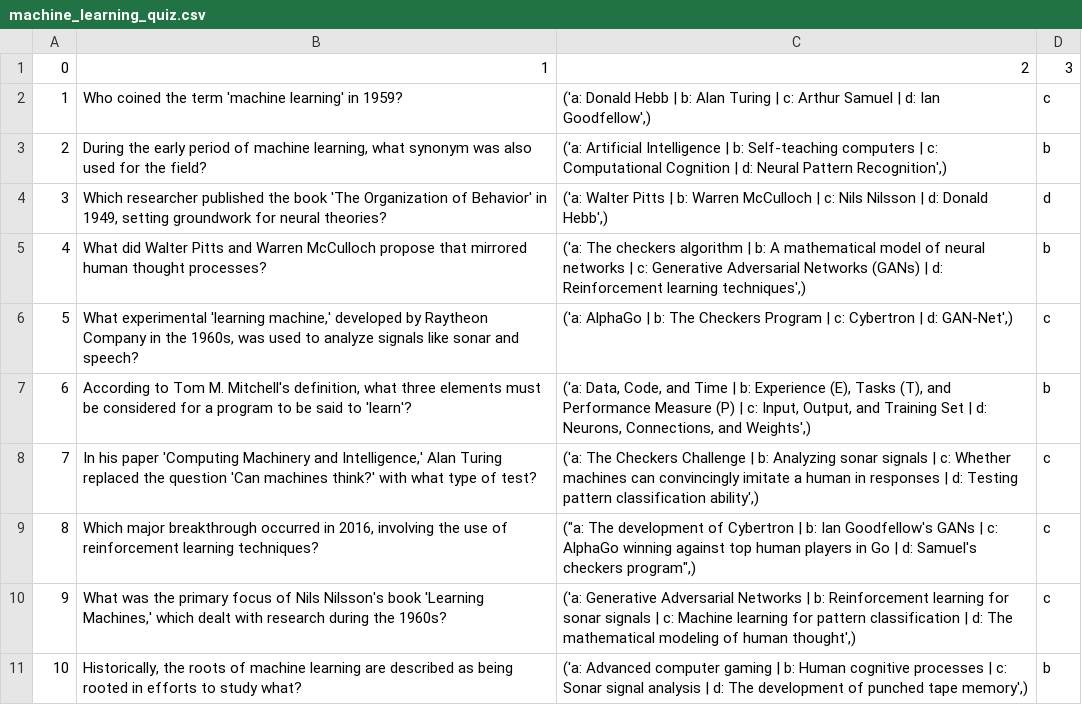
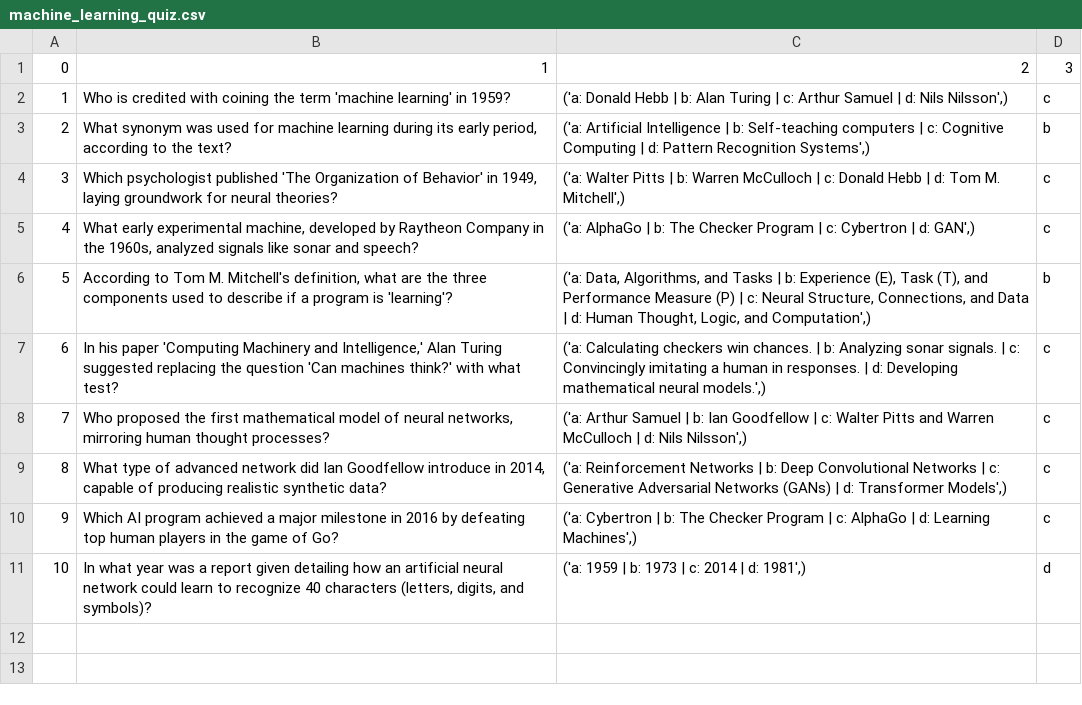
Before and after one commit to mdirfan11/GENAI-MCQ, a CSV file: experiment/machine_learning_quiz.csv, drawn as a sheet.

Commit message:
Add MCQ generator scaffold and update quiz content
Add initial MCQ generator scaffold and Streamlit app, plus a logger. Update the experiment quiz CSV and notebook: questions/options reworded for clarity, some answers corrected, and notebook execution counts/outputs refreshed. Add generated response.json. New files: src/mcqgenerator/logger.py, src/mcqgenerator/mcq_generator.py, src/mcqgenerator/utils.py, streamlit_app.py, response.json. Modified files: experiment/machine_learning_quiz.csv, experiment/mcq.ipynb. Logger writes to logs/<timestamp>.log.

```diff
--- a/experiment/machine_learning_quiz.csv
+++ b/experiment/machine_learning_quiz.csv
@@ -1,11 +1,11 @@
 0,1,2,3
-1,Who coined the term 'machine learning' in 1959?,"('a: Donald Hebb | b: Alan Turing | c: Arthur Samuel | d: Ian Goodfellow',)",c
-2,"During the early period of machine learning, what synonym was also used for the field?","('a: Artificial Intelligence | b: Self-teaching computers | c: Computational Cognition | d: Neural Pattern Recognition',)",b
-3,"Which researcher published the book 'The Organization of Behavior' in 1949, setting groundwork for neural theories?","('a: Walter Pitts | b: Warren McCulloch | c: Nils Nilsson | d: Donald Hebb',)",d
-4,What did Walter Pitts and Warren McCulloch propose that mirrored human thought processes?,"('a: The checkers algorithm | b: A mathematical model of neural networks | c: Generative Adversarial Networks (GANs) | d: Reinforcement learning techniques',)",b
-5,"What experimental 'learning machine,' developed by Raytheon Company in the 1960s, was used to analyze signals like sonar and speech?","('a: AlphaGo | b: The Checkers Program | c: Cybertron | d: GAN-Net',)",c
-6,"According to Tom M. Mitchell's definition, what three elements must be considered for a program to be said to 'learn'?","('a: Data, Code, and Time | b: Experience (E), Tasks (T), and Performance Measure (P) | c: Input, Output, and Training Set | d: Neurons, Connections, and Weights',)",b
-7,"In his paper 'Computing Machinery and Intelligence,' Alan Turing replaced the question 'Can machines think?' with what type of test?","('a: The Checkers Challenge | b: Analyzing sonar signals | c: Whether machines can convincingly imitate a human in responses | d: Testing pattern classification ability',)",c
-8,"Which major breakthrough occurred in 2016, involving the use of reinforcement learning techniques?","(""a: The development of Cybertron | b: Ian Goodfellow's GANs | c: AlphaGo winning against top human players in Go | d: Samuel's checkers program"",)",c
-9,"What was the primary focus of Nils Nilsson's book 'Learning Machines,' which dealt with research during the 1960s?","('a: Generative Adversarial Networks | b: Reinforcement learning for sonar signals | c: Machine learning for pattern classification | d: The mathematical modeling of human thought',)",c
-10,"Historically, the roots of machine learning are described as being rooted in efforts to study what?","('a: Advanced computer gaming | b: Human cognitive processes | c: Sonar signal analysis | d: The development of punched tape memory',)",b
+1,Who is credited with coining the term 'machine learning' in 1959?,"('a: Donald Hebb | b: Alan Turing | c: Arthur Samuel | d: Nils Nilsson',)",c
+2,"What synonym was used for machine learning during its early period, according to the text?","('a: Artificial Intelligence | b: Self-teaching computers | c: Cognitive Computing | d: Pattern Recognition Systems',)",b
+3,"Which psychologist published 'The Organization of Behavior' in 1949, laying groundwork for neural theories?","('a: Walter Pitts | b: Warren McCulloch | c: Donald Hebb | d: Tom M. Mitchell',)",c
+4,"What early experimental machine, developed by Raytheon Company in the 1960s, analyzed signals like sonar and speech?","('a: AlphaGo | b: The Checker Program | c: Cybertron | d: GAN',)",c
+5,"According to Tom M. Mitchell's definition, what are the three components used to describe if a program is 'learning'?","('a: Data, Algorithms, and Tasks | b: Experience (E), Task (T), and Performance Measure (P) | c: Neural Structure, Connections, and Data | d: Human Thought, Logic, and Computation',)",b
+6,"In his paper 'Computing Machinery and Intelligence,' Alan Turing suggested replacing the question 'Can machines think?' with what test?","('a: Calculating checkers win chances. | b: Analyzing sonar signals. | c: Convincingly imitating a human in responses. | d: Developing mathematical neural models.',)",c
+7,"Who proposed the first mathematical model of neural networks, mirroring human thought processes?","('a: Arthur Samuel | b: Ian Goodfellow | c: Walter Pitts and Warren McCulloch | d: Nils Nilsson',)",c
+8,"What type of advanced network did Ian Goodfellow introduce in 2014, capable of producing realistic synthetic data?","('a: Reinforcement Networks | b: Deep Convolutional Networks | c: Generative Adversarial Networks (GANs) | d: Transformer Models',)",c
+9,Which AI program achieved a major milestone in 2016 by defeating top human players in the game of Go?,"('a: Cybertron | b: The Checker Program | c: AlphaGo | d: Learning Machines',)",c
+10,"In what year was a report given detailing how an artificial neural network could learn to recognize 40 characters (letters, digits, and symbols)?","('a: 1959 | b: 1973 | c: 2014 | d: 1981',)",d
```
Also changed, not shown: 6 other files.
